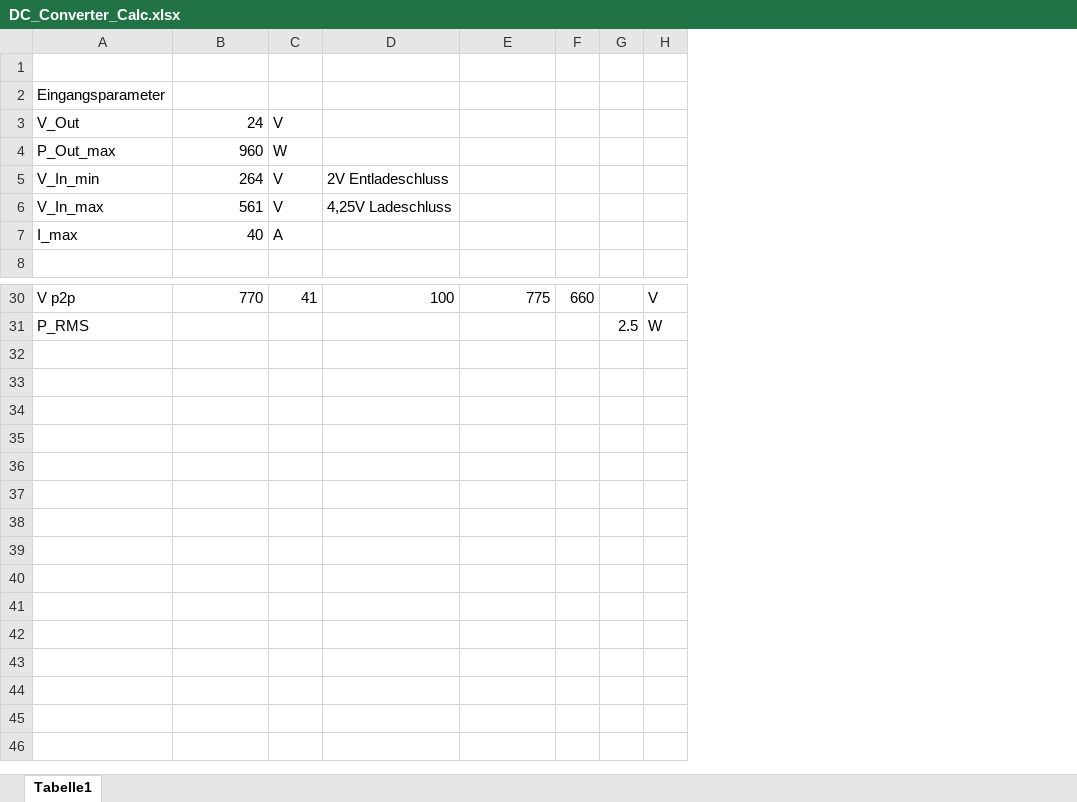
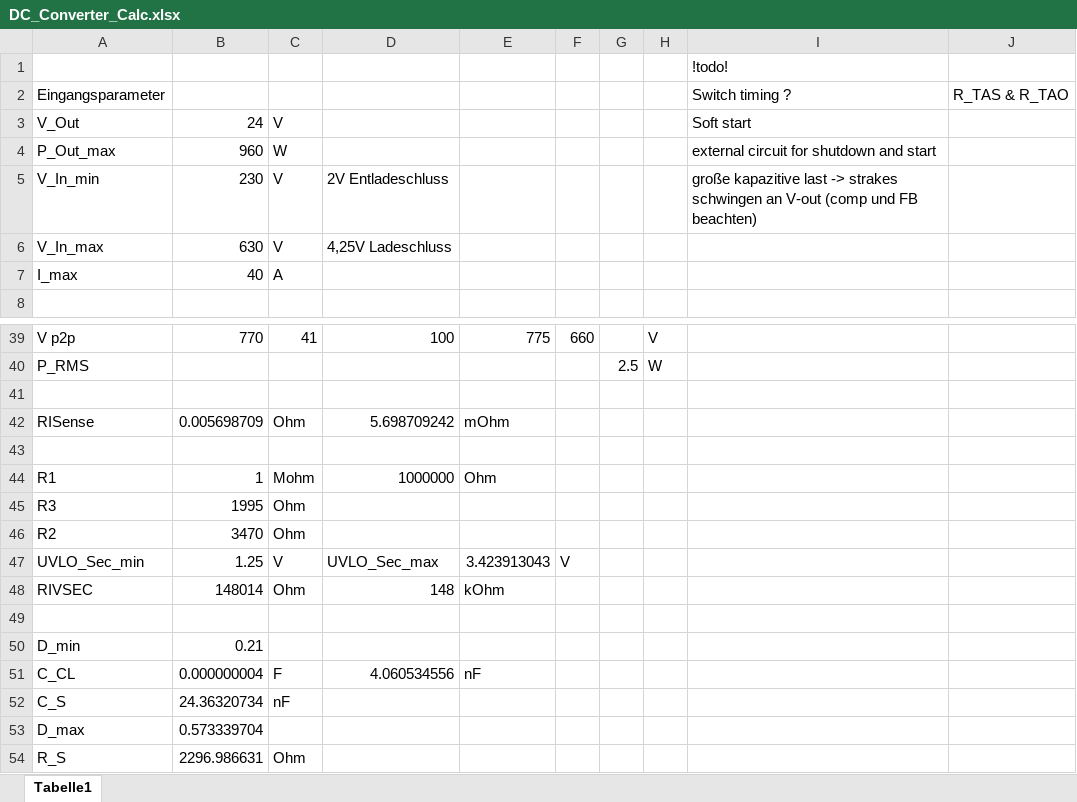
Before and after one commit to baltic-racing/03---HV_DCDC, an Excel workbook: DC_Converter_Calc.xlsx, sheet Tabelle1, drawn as a sheet; only a part is shown, gaps mark what is left out; values as stored, in another font and other column widths than the file's, no borders; charts and pictures not drawn; the diff covers the shown part only; the diff names each change by its address in the sheet, - before the commit and + after, or states it on an @@ line.

```diff
--- a/DC_Converter_Calc.xlsx (sheet Tabelle1)
+++ b/DC_Converter_Calc.xlsx (sheet Tabelle1)
+column I, rows 1-5: !todo! | Switch timing ? | Soft start | external circuit for shutdown and start | große kapazitive last -> strakes schwingen an V-out (comp und FB beachten)
+column J, row 2: R_TAS & R_TAO
-B5: 264
+B5: 230
-B6: 561
+B6: 630
+row 41: (empty)
+row 42: RISense | 0.005698709 | Ohm | 5.698709242 | mOhm
+row 43: (empty)
+row 44: R1 | 1 | Mohm | 1000000 | Ohm
+row 45: R3 | 1995 | Ohm
+row 46: R2 | 3470 | Ohm
+row 47: UVLO_Sec_min | 1.25 | V | UVLO_Sec_max | 3.423913043 | V
+row 48: RIVSEC | 148014 | Ohm | 148 | kOhm
+row 49: (empty)
+row 50: D_min | 0.21
+row 51: C_CL | 0.000000004 | F | 4.060534556 | nF
+row 52: C_S | 24.36320734 | nF
+row 53: D_max | 0.573339704
+row 54: R_S | 2296.986631 | Ohm
```
Also changed, not shown: 10 added rows, 1 removed row and 12 edited cells elsewhere in this sheet, formulas that keep their value, charts or pictures, 1 other file.
